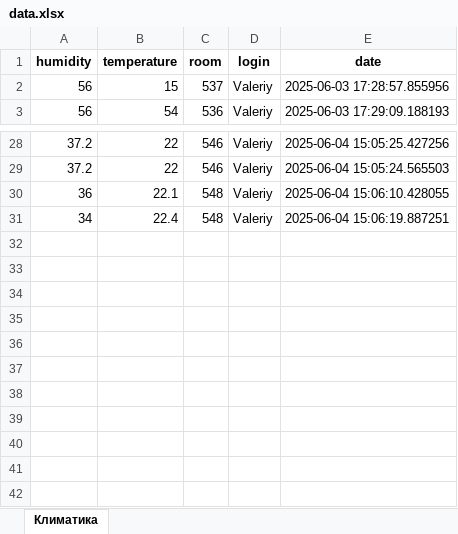
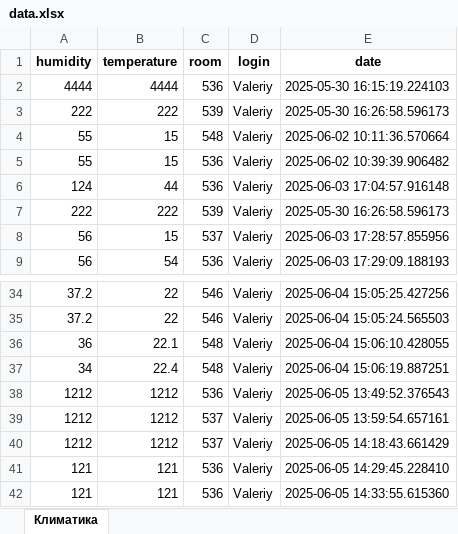
Before and after one commit to Valeriy1990/server_for_app, an Excel workbook: data.xlsx, sheet Климатика, drawn as a sheet; only a part is shown, gaps mark what is left out; values as stored, in another font and other column widths than the file's, no borders; the diff names each change by its address in the sheet, - before the commit and + after, or states it on an @@ line.

```diff
--- a/data.xlsx (sheet Климатика)
+++ b/data.xlsx (sheet Климатика)
+row 2: 4444 | 4444 | 536 | Valeriy | 2025-05-30 16:15:19.224103
+row 3: 222 | 222 | 539 | Valeriy | 2025-05-30 16:26:58.596173
+row 4: 55 | 15 | 548 | Valeriy | 2025-06-02 10:11:36.570664
+row 5: 55 | 15 | 536 | Valeriy | 2025-06-02 10:39:39.906482
+row 6: 124 | 44 | 536 | Valeriy | 2025-06-03 17:04:57.916148
+row 7: 222 | 222 | 539 | Valeriy | 2025-05-30 16:26:58.596173
+row 38: 1212 | 1212 | 536 | Valeriy | 2025-06-05 13:49:52.376543
+row 39: 1212 | 1212 | 537 | Valeriy | 2025-06-05 13:59:54.657161
+row 40: 1212 | 1212 | 537 | Valeriy | 2025-06-05 14:18:43.661429
+row 41: 121 | 121 | 536 | Valeriy | 2025-06-05 14:29:45.228410
+row 42: 121 | 121 | 536 | Valeriy | 2025-06-05 14:33:55.615360
```
Also changed, not shown: 6 other files.
